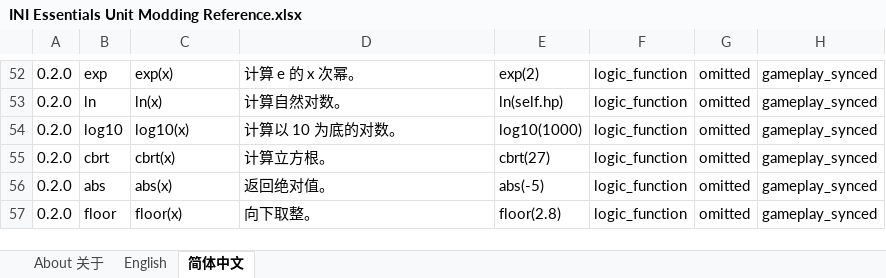
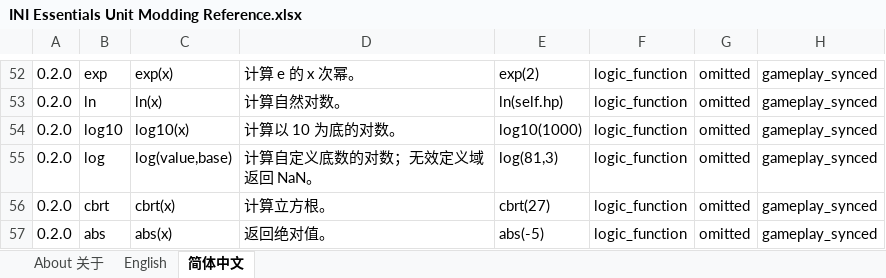
Before and after one commit to DXENDBucket/Rusted-Fabric-Loader, an Excel workbook: official-mods/ini-essentials/docs/INI Essentials Unit Modding Reference.xlsx, sheet 简体中文, drawn as a sheet; only a part is shown, gaps mark what is left out; the shorter side is filled out with more unchanged rows; values as stored, in another font and other column widths than the file's, no cell formats; charts and pictures not drawn; the diff names each change by its address in the sheet, - before the commit and + after, or states it on an @@ line.

Commit message:
Add custom-base logarithm function

```diff
--- a/official-mods/ini-essentials/docs/INI Essentials Unit Modding Reference.xlsx (sheet 简体中文)
+++ b/official-mods/ini-essentials/docs/INI Essentials Unit Modding Reference.xlsx (sheet 简体中文)
+row 55: 0.2.0 | log | log(value,base) | 计算自定义底数的对数；无效定义域返回 NaN。 | log(81,3) | logic_function | omitted | gameplay_synced
```
Also changed, not shown: sheet English, cell formats, charts or pictures, 7 other files.
